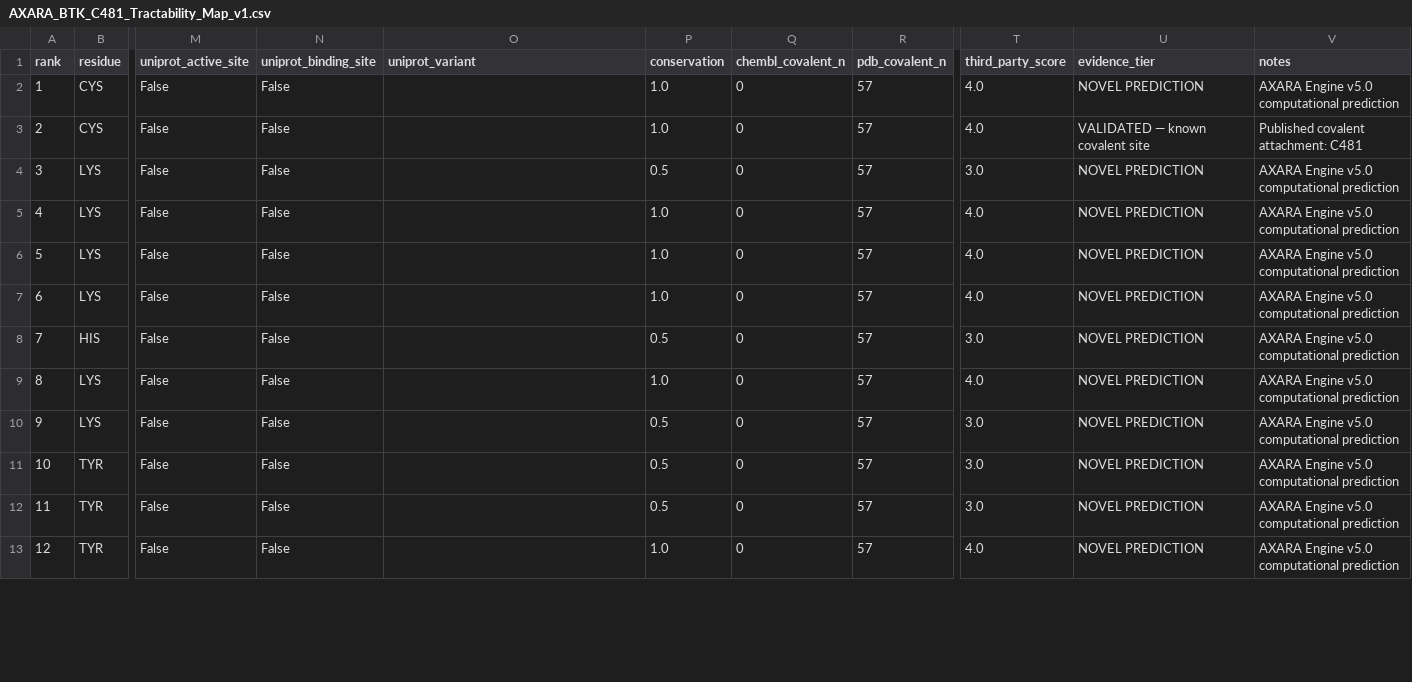
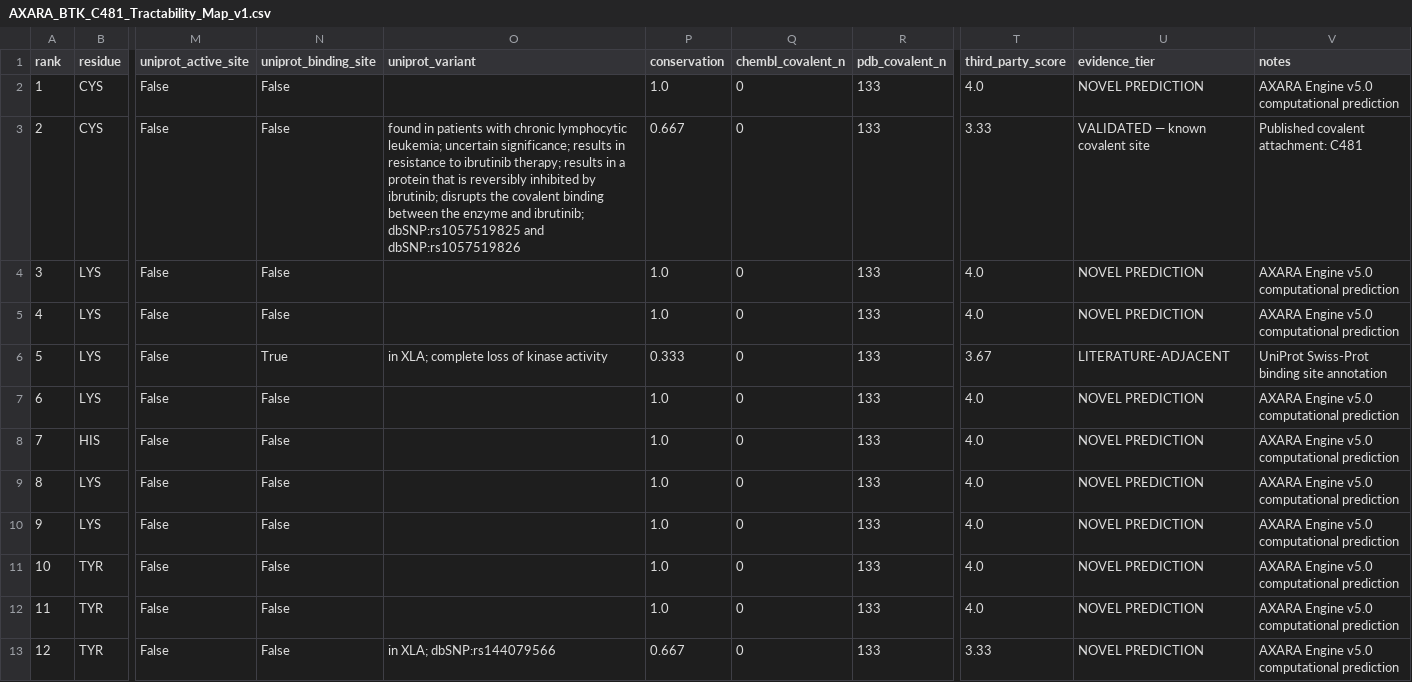
Before and after one commit to axarabioscience/axara-covalent-30, a CSV file: BTK_C481_Covalent_Tractability_Map_v1/AXARA_BTK_C481_Tractability_Map_v1.csv, drawn as a sheet; only a part is shown, gaps mark what is left out; the diff covers the shown part only; the diff names each change by its address in the sheet, - before the commit and + after, or states it on an @@ line.

```diff
--- a/BTK_C481_Covalent_Tractability_Map_v1/AXARA_BTK_C481_Tractability_Map_v1.csv
+++ b/BTK_C481_Covalent_Tractability_Map_v1/AXARA_BTK_C481_Tractability_Map_v1.csv
-R2:R13 (pdb_covalent_n): 57
+R2:R13 (pdb_covalent_n): 133
-O3 (uniprot_variant): (empty)
+O3 (uniprot_variant): found in patients with chronic lymphocytic leukemia; uncertain significance; results in resistance to ibrutinib therapy; results in a protein that is reversibly inhibited by ibrutinib; disrupts the covalent binding between the enzyme and ibrutinib; dbSNP:rs1057519825 and dbSNP:rs1057519826
-P3 (conservation): 1.0
+P3 (conservation): 0.667
-T3 (third_party_score): 4.0
+T3 (third_party_score): 3.33
-P4 (conservation): 0.5
+P4 (conservation): 1.0
-T4 (third_party_score): 3.0
+T4 (third_party_score): 4.0
-N6 (uniprot_binding_site): False
+N6 (uniprot_binding_site): True
-O6 (uniprot_variant): (empty)
+O6 (uniprot_variant): in XLA; complete loss of kinase activity
-P6 (conservation): 1.0
+P6 (conservation): 0.333
-T6 (third_party_score): 4.0
+T6 (third_party_score): 3.67
-U6 (evidence_tier): NOVEL PREDICTION
+U6 (evidence_tier): LITERATURE-ADJACENT
-V6 (notes): AXARA Engine v5.0 computational prediction
+V6 (notes): UniProt Swiss-Prot binding site annotation
-P8 (conservation): 0.5
+P8 (conservation): 1.0
-T8 (third_party_score): 3.0
+T8 (third_party_score): 4.0
-P10:P12 (conservation): 0.5
+P10:P12 (conservation): 1.0
-T10:T12 (third_party_score): 3.0
+T10:T12 (third_party_score): 4.0
-O13 (uniprot_variant): (empty)
+O13 (uniprot_variant): in XLA; dbSNP:rs144079566
-P13 (conservation): 1.0
+P13 (conservation): 0.667
-T13 (third_party_score): 4.0
+T13 (third_party_score): 3.33
```
Also changed, not shown: 89 edited cells elsewhere in this file, 3 other files.
